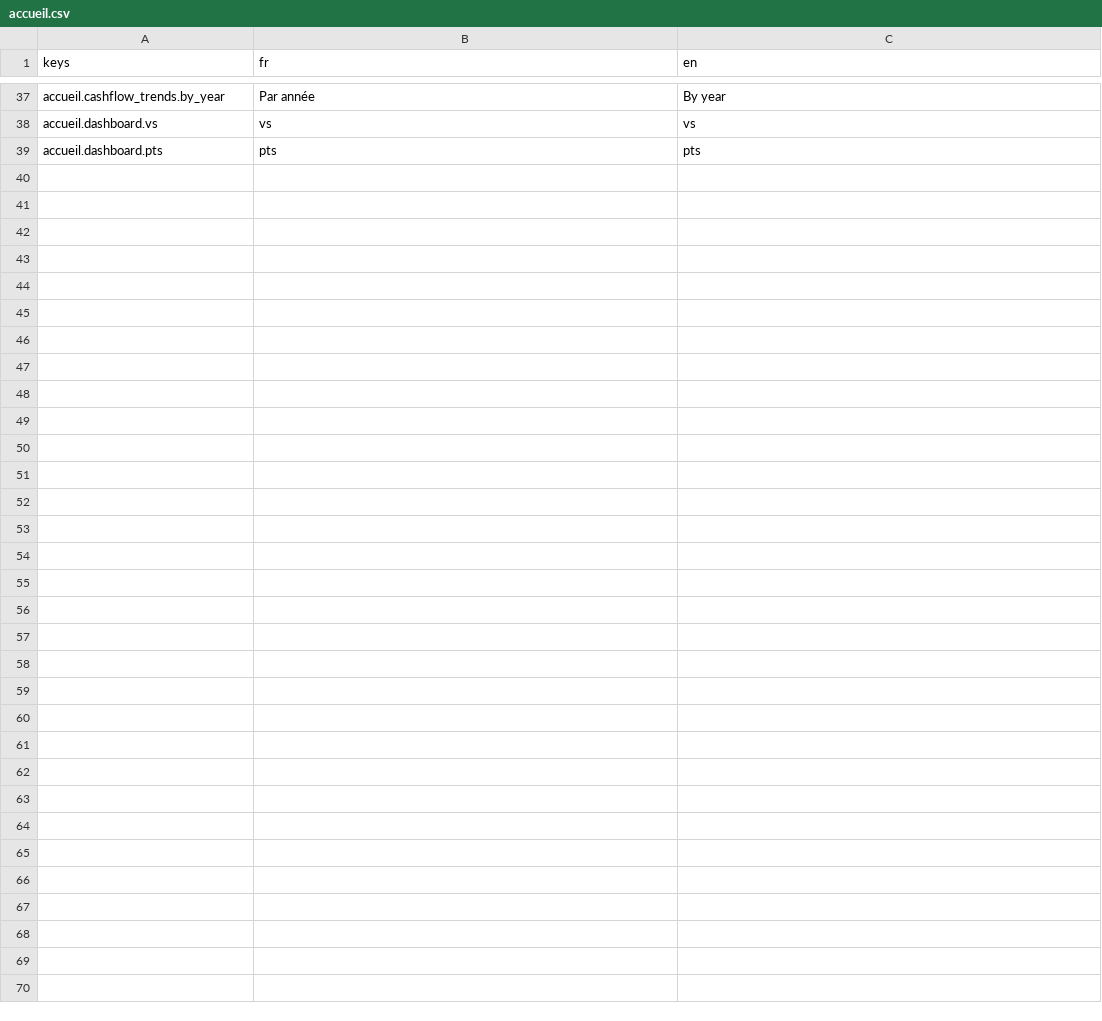
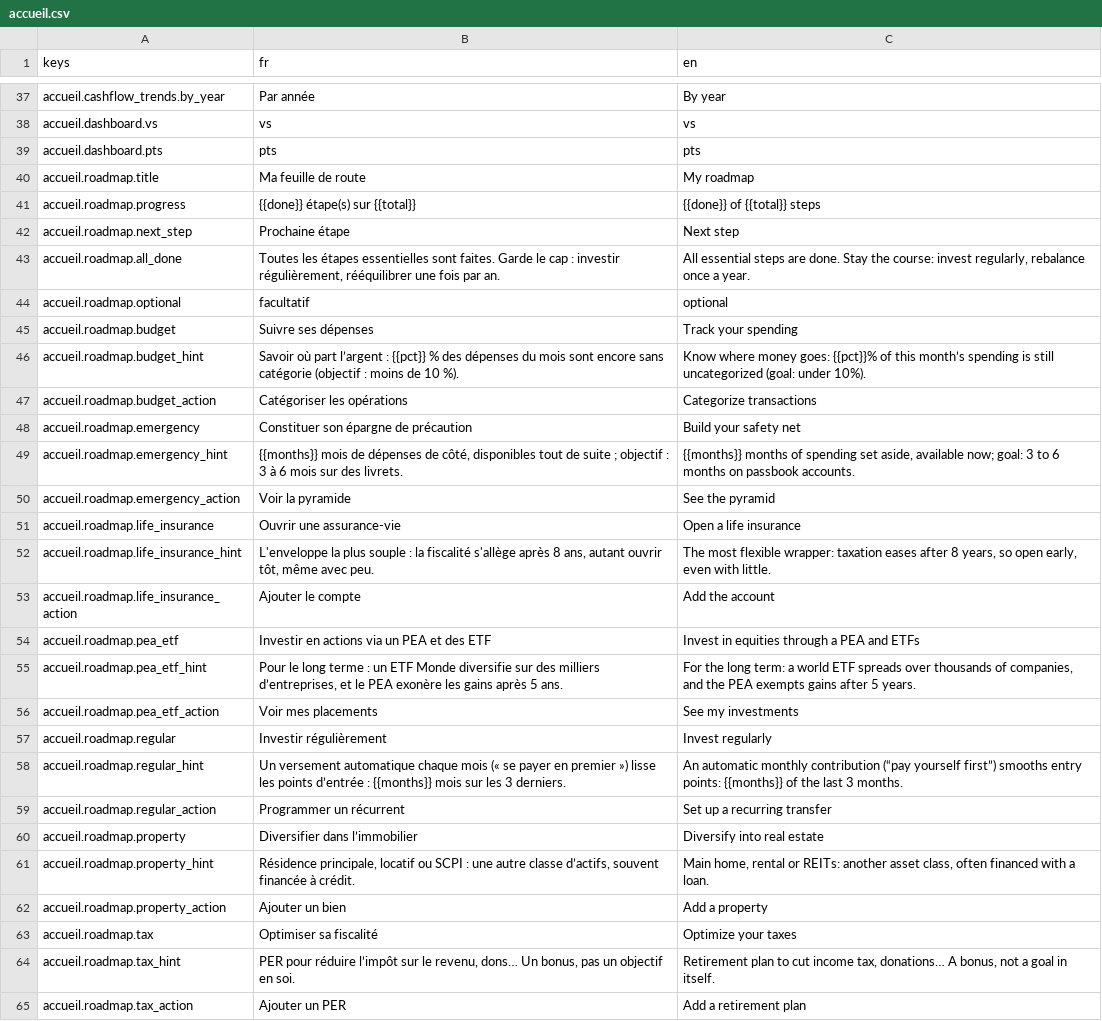
Before and after one commit to me02329/suzanne, a CSV file: frontend/src/i18n/catalogs/accueil.csv, drawn as a sheet; only a part is shown, gaps mark what is left out.

```diff
--- a/frontend/src/i18n/catalogs/accueil.csv
+++ b/frontend/src/i18n/catalogs/accueil.csv
@@ -39 +39,27 @@ accueil.dashboard.vs,vs,vs
 accueil.dashboard.pts,pts,pts
+accueil.roadmap.title,Ma feuille de route,My roadmap
+accueil.roadmap.progress,{{done}} étape(s) sur {{total}},{{done}} of {{total}} steps
+accueil.roadmap.next_step,Prochaine étape,Next step
+accueil.roadmap.all_done,"Toutes les étapes essentielles sont faites. Garde le cap : investir régulièrement, rééquilibrer une fois par an.","All essential steps are done. Stay the course: invest regularly, rebalance once a year."
+accueil.roadmap.optional,facultatif,optional
+accueil.roadmap.budget,Suivre ses dépenses,Track your spending
+accueil.roadmap.budget_hint,Savoir où part l’argent : {{pct}} % des dépenses du mois sont encore sans catégorie (objectif : moins de 10 %).,Know where money goes: {{pct}}% of this month’s spending is still uncategorized (goal: under 10%).
+accueil.roadmap.budget_action,Catégoriser les opérations,Categorize transactions
+accueil.roadmap.emergency,Constituer son épargne de précaution,Build your safety net
+accueil.roadmap.emergency_hint,"{{months}} mois de dépenses de côté, disponibles tout de suite ; objectif : 3 à 6 mois sur des livrets.","{{months}} months of spending set aside, available now; goal: 3 to 6 months on passbook accounts."
+accueil.roadmap.emergency_action,Voir la pyramide,See the pyramid
+accueil.roadmap.life_insurance,Ouvrir une assurance-vie,Open a life insurance
+accueil.roadmap.life_insurance_hint,"L'enveloppe la plus souple : la fiscalité s'allège après 8 ans, autant ouvrir tôt, même avec peu.","The most flexible wrapper: taxation eases after 8 years, so open early, even with little."
+accueil.roadmap.life_insurance_action,Ajouter le compte,Add the account
+accueil.roadmap.pea_etf,Investir en actions via un PEA et des ETF,Invest in equities through a PEA and ETFs
+accueil.roadmap.pea_etf_hint,"Pour le long terme : un ETF Monde diversifie sur des milliers d’entreprises, et le PEA exonère les gains après 5 ans.","For the long term: a world ETF spreads over thousands of companies, and the PEA exempts gains after 5 years."
+accueil.roadmap.pea_etf_action,Voir mes placements,See my investments
+accueil.roadmap.regular,Investir régulièrement,Invest regularly
+accueil.roadmap.regular_hint,Un versement automatique chaque mois (« se payer en premier ») lisse les points d’entrée : {{months}} mois sur les 3 derniers.,An automatic monthly contribution (“pay yourself first”) smooths entry points: {{months}} of the last 3 months.
+accueil.roadmap.regular_action,Programmer un récurrent,Set up a recurring transfer
+accueil.roadmap.property,Diversifier dans l’immobilier,Diversify into real estate
+accueil.roadmap.property_hint,"Résidence principale, locatif ou SCPI : une autre classe d’actifs, souvent financée à crédit.","Main home, rental or REITs: another asset class, often financed with a loan."
+accueil.roadmap.property_action,Ajouter un bien,Add a property
+accueil.roadmap.tax,Optimiser sa fiscalité,Optimize your taxes
+accueil.roadmap.tax_hint,"PER pour réduire l’impôt sur le revenu, dons… Un bonus, pas un objectif en soi.","Retirement plan to cut income tax, donations… A bonus, not a goal in itself."
+accueil.roadmap.tax_action,Ajouter un PER,Add a retirement plan
```
Also changed, not shown: 8 other files.
